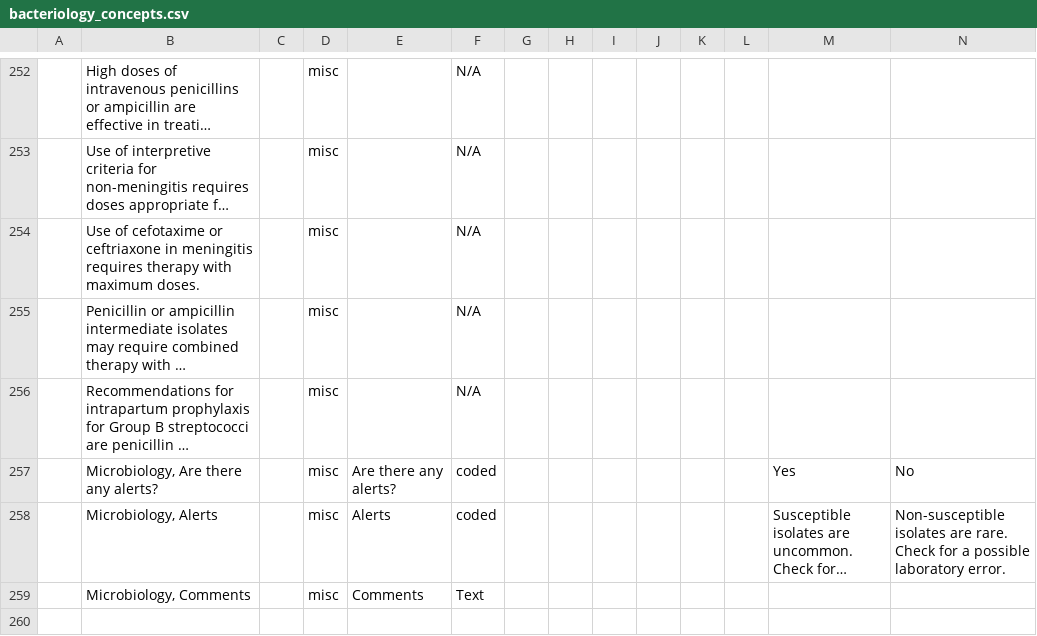
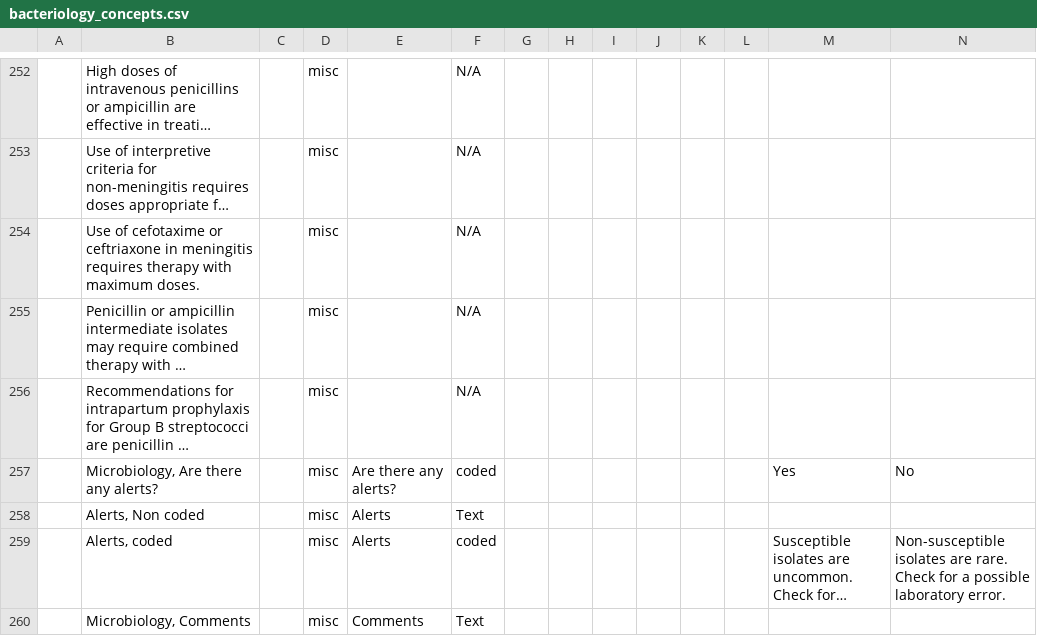
Before and after one commit to trodriguezmsf/amman-config, a CSV file: openmrs/ammancsv/release3.4/Microbiology/bacteriology_concepts.csv, drawn as a sheet; only a part is shown, gaps mark what is left out; long unchanged cells end in …; addresses are those after the commit; rows hold the shown columns only; the diff names each change by its address in the sheet, - before the commit and + after, or states it on an @@ line.

```diff
--- a/openmrs/ammancsv/release3.4/Microbiology/bacteriology_concepts.csv
+++ b/openmrs/ammancsv/release3.4/Microbiology/bacteriology_concepts.csv
+row 258:  | Alerts, Non coded |  | misc | Alerts | Text
-B259: Microbiology, Alerts
+B259: Alerts, coded
```
Also changed, not shown: openmrs/ammancsv/release3.4/Microbiology/bacteriology_concept_sets.csv, 4 other files.
